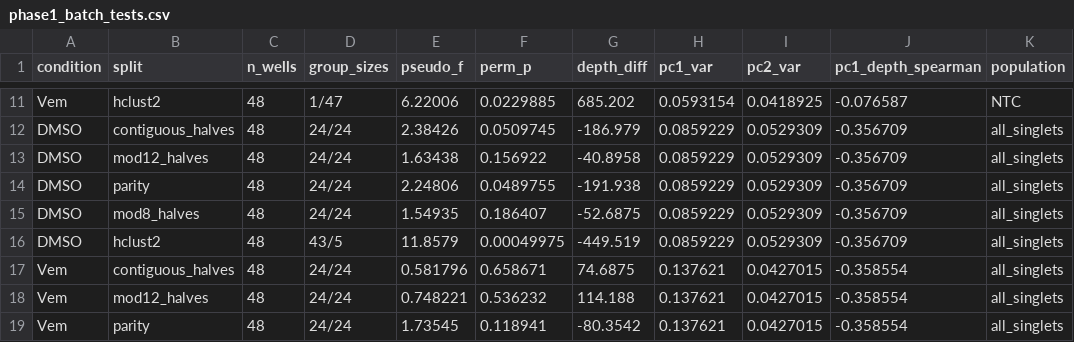
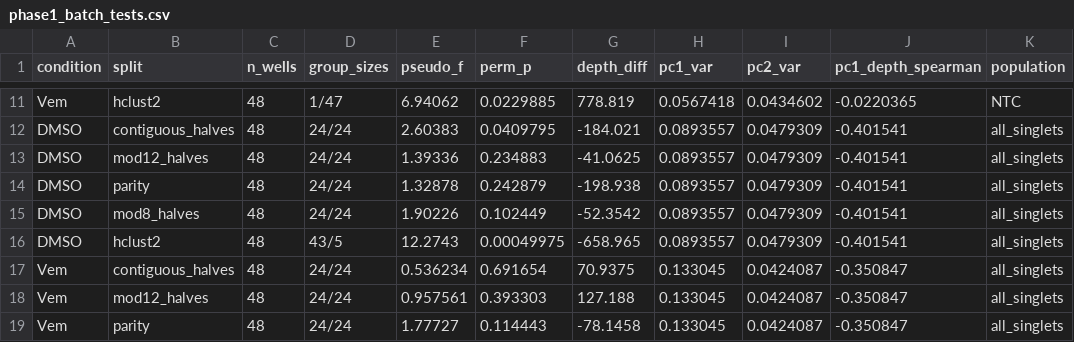
Before and after one commit to mghanw/BMI5109, a CSV file: results/summary/phase1_batch_tests.csv, drawn as a sheet; only a part is shown, gaps mark what is left out; the diff covers the shown part only; the diff names each change by its address in the sheet, - before the commit and + after, or states it on an @@ line.

```diff
--- a/results/summary/phase1_batch_tests.csv
+++ b/results/summary/phase1_batch_tests.csv
-E11 (pseudo_f): 6.22006
+E11 (pseudo_f): 6.94062
-G11 (depth_diff): 685.202
+G11 (depth_diff): 778.819
-H11 (pc1_var): 0.0593154
+H11 (pc1_var): 0.0567418
-I11 (pc2_var): 0.0418925
+I11 (pc2_var): 0.0434602
-J11 (pc1_depth_spearman): -0.076587
+J11 (pc1_depth_spearman): -0.0220365
-E12 (pseudo_f): 2.38426
+E12 (pseudo_f): 2.60383
-F12 (perm_p): 0.0509745
+F12 (perm_p): 0.0409795
-G12 (depth_diff): -186.979
+G12 (depth_diff): -184.021
-H12:H16 (pc1_var): 0.0859229
+H12:H16 (pc1_var): 0.0893557
-I12:I16 (pc2_var): 0.0529309
+I12:I16 (pc2_var): 0.0479309
-J12:J16 (pc1_depth_spearman): -0.356709
+J12:J16 (pc1_depth_spearman): -0.401541
-E13 (pseudo_f): 1.63438
+E13 (pseudo_f): 1.39336
-F13 (perm_p): 0.156922
+F13 (perm_p): 0.234883
-G13 (depth_diff): -40.8958
+G13 (depth_diff): -41.0625
-E14 (pseudo_f): 2.24806
+E14 (pseudo_f): 1.32878
-F14 (perm_p): 0.0489755
+F14 (perm_p): 0.242879
-G14 (depth_diff): -191.938
+G14 (depth_diff): -198.938
-E15 (pseudo_f): 1.54935
+E15 (pseudo_f): 1.90226
-F15 (perm_p): 0.186407
+F15 (perm_p): 0.102449
-G15 (depth_diff): -52.6875
+G15 (depth_diff): -52.3542
-E16 (pseudo_f): 11.8579
+E16 (pseudo_f): 12.2743
-G16 (depth_diff): -449.519
+G16 (depth_diff): -658.965
-E17 (pseudo_f): 0.581796
+E17 (pseudo_f): 0.536234
-F17 (perm_p): 0.658671
+F17 (perm_p): 0.691654
-G17 (depth_diff): 74.6875
+G17 (depth_diff): 70.9375
-H17:H19 (pc1_var): 0.137621
+H17:H19 (pc1_var): 0.133045
-I17:I19 (pc2_var): 0.0427015
+I17:I19 (pc2_var): 0.0424087
-J17:J19 (pc1_depth_spearman): -0.358554
+J17:J19 (pc1_depth_spearman): -0.350847
-E18 (pseudo_f): 0.748221
+E18 (pseudo_f): 0.957561
-F18 (perm_p): 0.536232
+F18 (perm_p): 0.393303
-G18 (depth_diff): 114.188
+G18 (depth_diff): 127.188
-E19 (pseudo_f): 1.73545
+E19 (pseudo_f): 1.77727
-F19 (perm_p): 0.118941
+F19 (perm_p): 0.114443
-G19 (depth_diff): -80.3542
+G19 (depth_diff): -78.1458
```
Also changed, not shown: 63 edited cells elsewhere in this file, results/summary/phase1_assignment_summary.csv, results/summary/phase1_report_comparison.csv, 10 other files.
